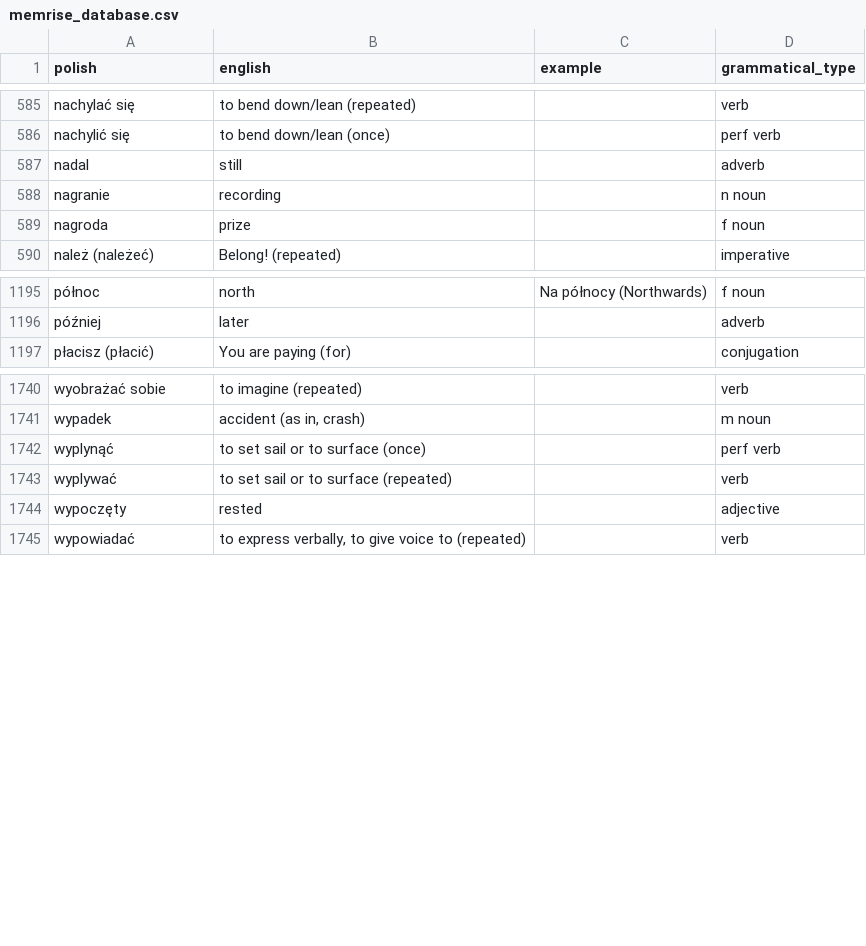
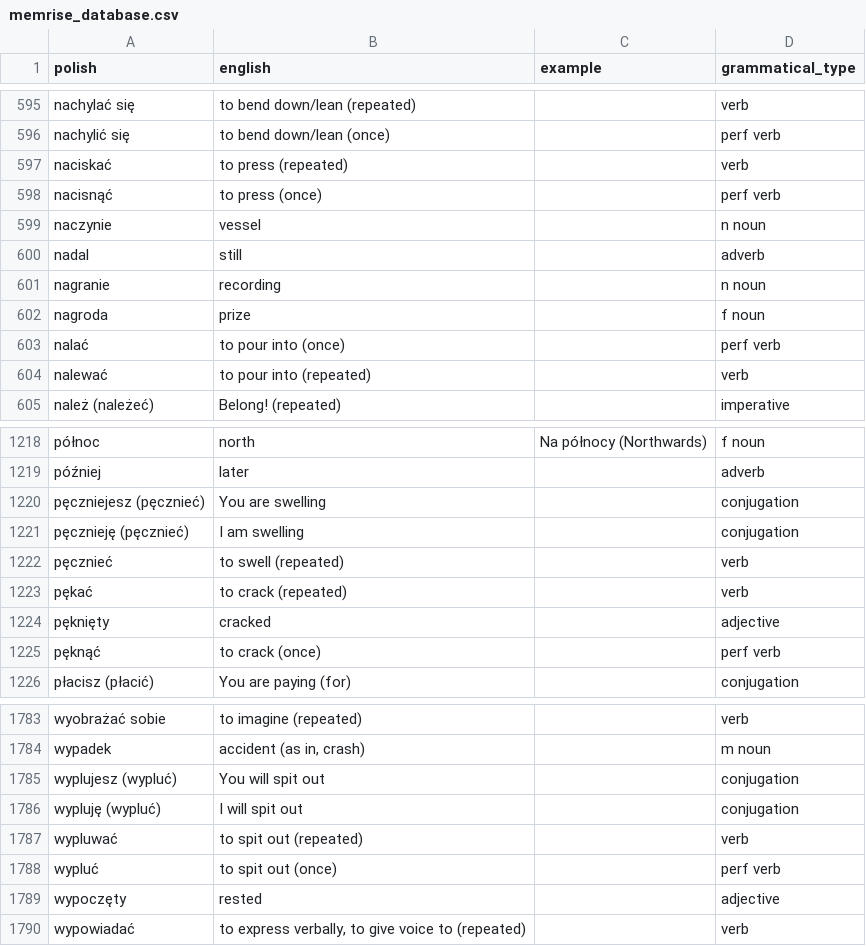
Before and after one commit to nihao2984/memrise-scraper, a CSV file: memrise_database.csv, drawn as a sheet; only a part is shown, gaps mark what is left out; the diff covers the shown part only.

```diff
--- a/memrise_database.csv
+++ b/memrise_database.csv
@@ -586,2 +596,5 @@ nachylać się,to bend down/lean (repeated),,verb
 nachylić się,to bend down/lean (once),,perf verb
+naciskać,to press (repeated),,verb
+nacisnąć,to press (once),,perf verb
+naczynie,vessel,,n noun
 nadal,still,,adverb
@@ -589,2 +602,4 @@ nagranie,recording,,n noun
 nagroda,prize,,f noun
+nalać,to pour into (once),,perf verb
+nalewać,to pour into (repeated),,verb
 należ (należeć),Belong! (repeated),,imperative
@@ -1196,2 +1219,8 @@ północ,north,Na północy (Northwards),f noun
 później,later,,adverb
+pęczniejesz (pęcznieć),You are swelling,,conjugation
+pęcznieję (pęcznieć),I am swelling,,conjugation
+pęcznieć,to swell (repeated),,verb
+pękać,to crack (repeated),,verb
+pęknięty,cracked,,adjective
+pęknąć,to crack (once),,perf verb
 płacisz (płacić),You are paying (for),,conjugation
@@ -1741,4 +1784,6 @@ wyobrażać sobie,to imagine (repeated),,verb
 wypadek,"accident (as in, crash)",,m noun
-wyplynąć,to set sail or to surface (once),,perf verb
-wyplywać,to set sail or to surface (repeated),,verb
+wyplujesz (wypluć),You will spit out,,conjugation
+wypluję (wypluć),I will spit out,,conjugation
+wypluwać,to spit out (repeated),,verb
+wypluć,to spit out (once),,perf verb
 wypoczęty,rested,,adjective
```
Also changed, not shown: 39 added rows and 2 edited cells elsewhere in this file, memrise_levels.csv.
